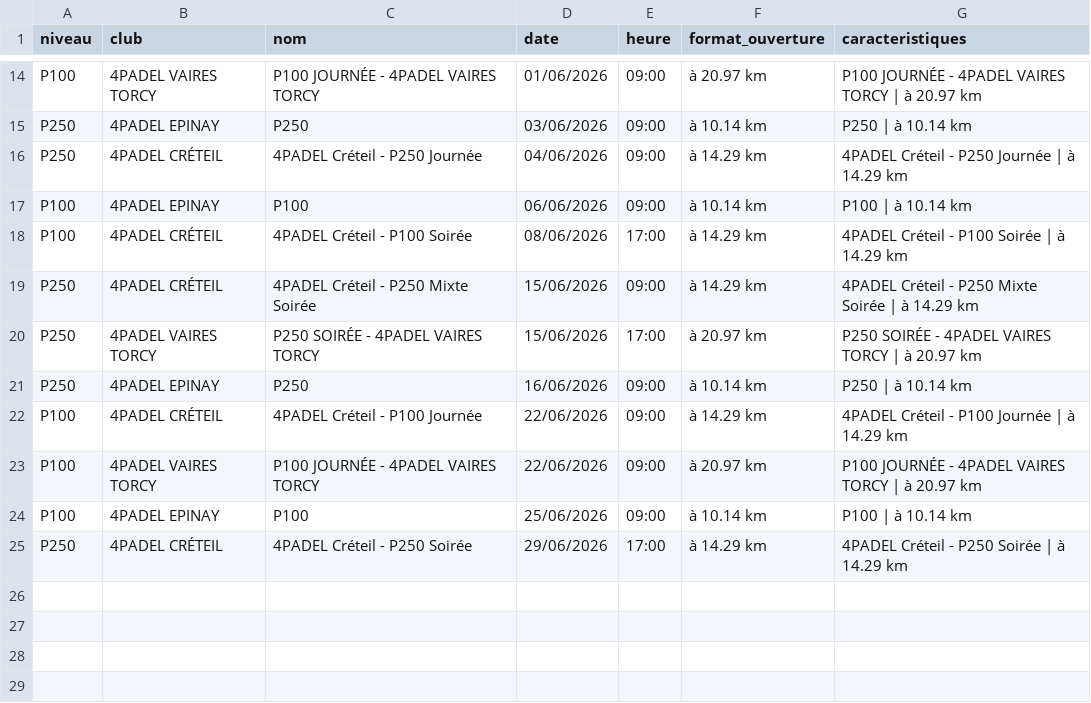
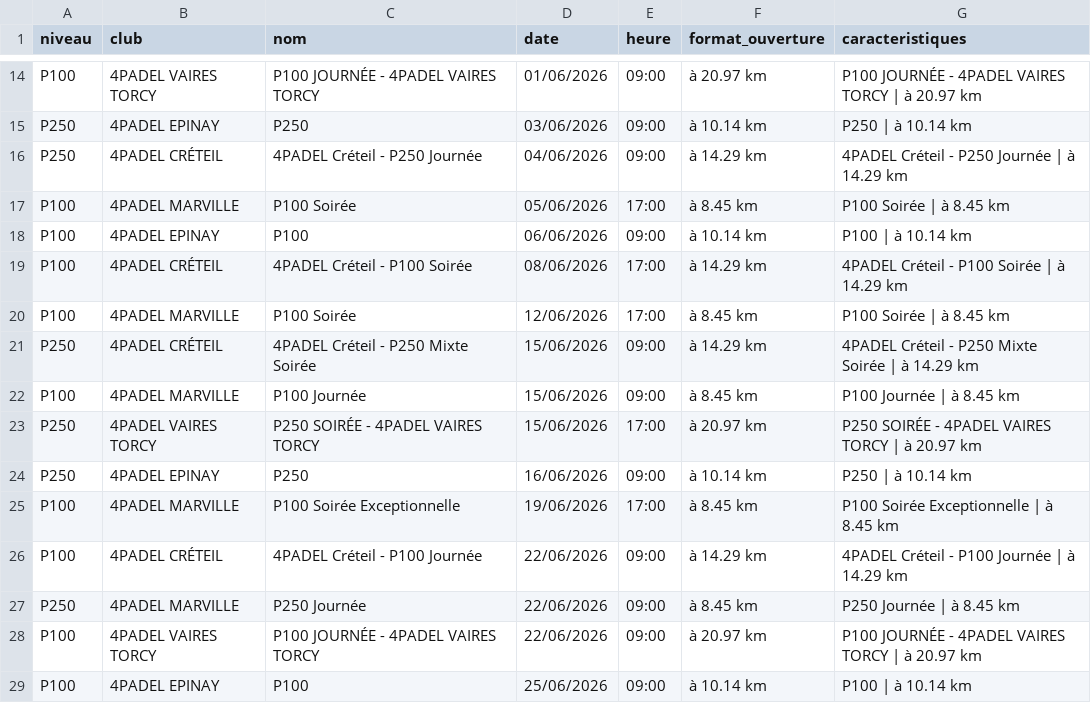
Before and after one commit to TheBigLouloup/Padel, a CSV file: tournois_4padel.csv, drawn as a sheet; only a part is shown, gaps mark what is left out; the shorter side is filled out with more unchanged rows; the diff names each change by its address in the sheet, - before the commit and + after, or states it on an @@ line.

```diff
--- a/tournois_4padel.csv
+++ b/tournois_4padel.csv
+row 17: P100 | 4PADEL MARVILLE | P100 Soirée | 05/06/2026 | 17:00 | à 8.45 km | P100 Soirée | à 8.45 km
+row 20: P100 | 4PADEL MARVILLE | P100 Soirée | 12/06/2026 | 17:00 | à 8.45 km | P100 Soirée | à 8.45 km
+row 22: P100 | 4PADEL MARVILLE | P100 Journée | 15/06/2026 | 09:00 | à 8.45 km | P100 Journée | à 8.45 km
+row 25: P100 | 4PADEL MARVILLE | P100 Soirée Exceptionnelle | 19/06/2026 | 17:00 | à 8.45 km | P100 Soirée Exceptionnelle | à 8.45 km
+row 27: P250 | 4PADEL MARVILLE | P250 Journée | 22/06/2026 | 09:00 | à 8.45 km | P250 Journée | à 8.45 km
```
Also changed, not shown: 1 other file.
